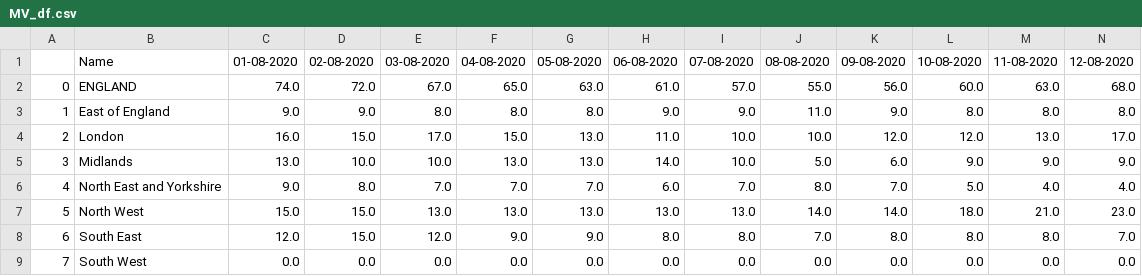
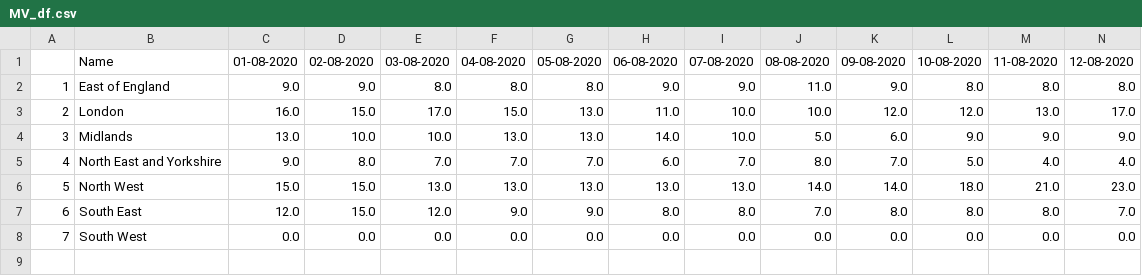
Before and after one commit to IvanSparrow71/Data_Science_Mini_Project, a CSV file: Data/Processed/MV_df.csv, drawn as a sheet; only a part is shown; rows hold the shown columns only; the diff names each change by its address in the sheet, - before the commit and + after, or states it on an @@ line.

```diff
--- a/Data/Processed/MV_df.csv
+++ b/Data/Processed/MV_df.csv
-row 2: 0 | ENGLAND | 74.0 | 72.0 | 67.0 | 65.0 | 63.0 | 61.0 | 57.0 | 55.0 | 56.0 | 60.0 | 63.0 | 68.0
```
Also changed, not shown: 3 other files.
